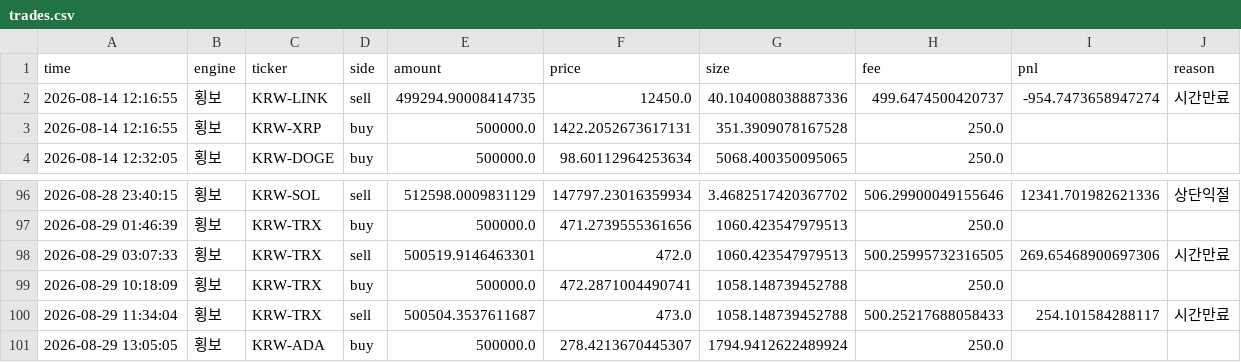
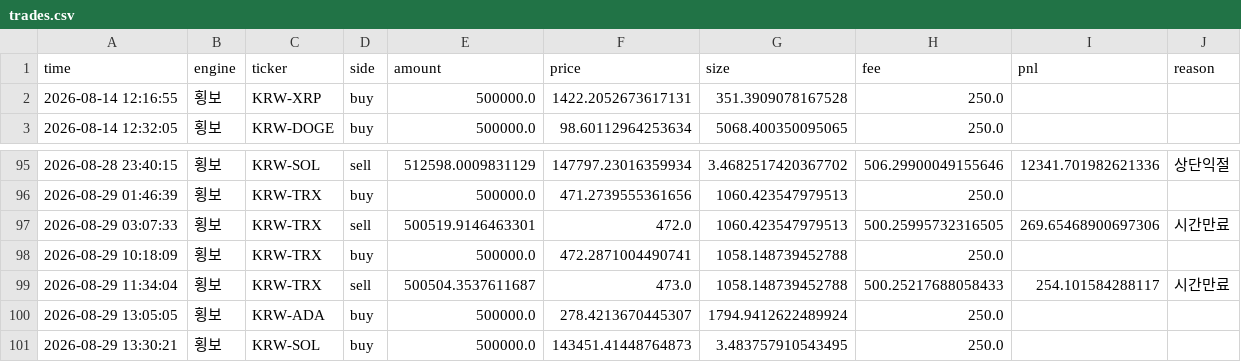
Before and after one commit to reoh97/SuperPro, a CSV file: reports/trades.csv, drawn as a sheet; only a part is shown, gaps mark what is left out; removed rows and columns are numbered as before the commit, all else as after; the diff names each change by its address in the sheet, - before the commit and + after, or states it on an @@ line.

```diff
--- a/reports/trades.csv
+++ b/reports/trades.csv
-row 2: 2026-08-14 12:16:55 | 횡보 | KRW-LINK | sell | 499294.90008414735 | 12450.0 | 40.104008038887336 | 499.6474500420737 | -954.7473658947274 | 시간만료
+row 101: 2026-08-29 13:30:21 | 횡보 | KRW-SOL | buy | 500000.0 | 143451.41448764873 | 3.483757910543495 | 250.0
```
Also changed, not shown: 1 other file.
